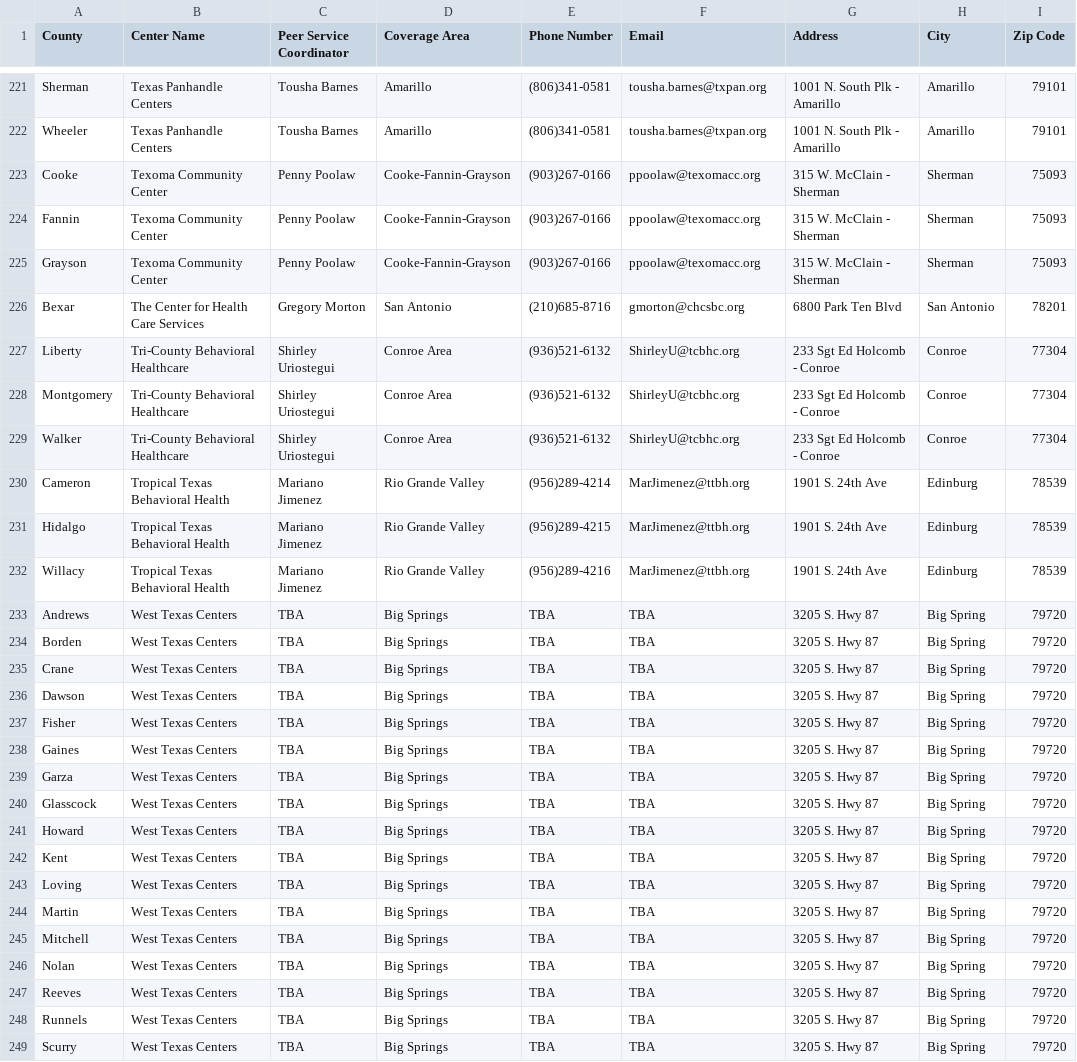
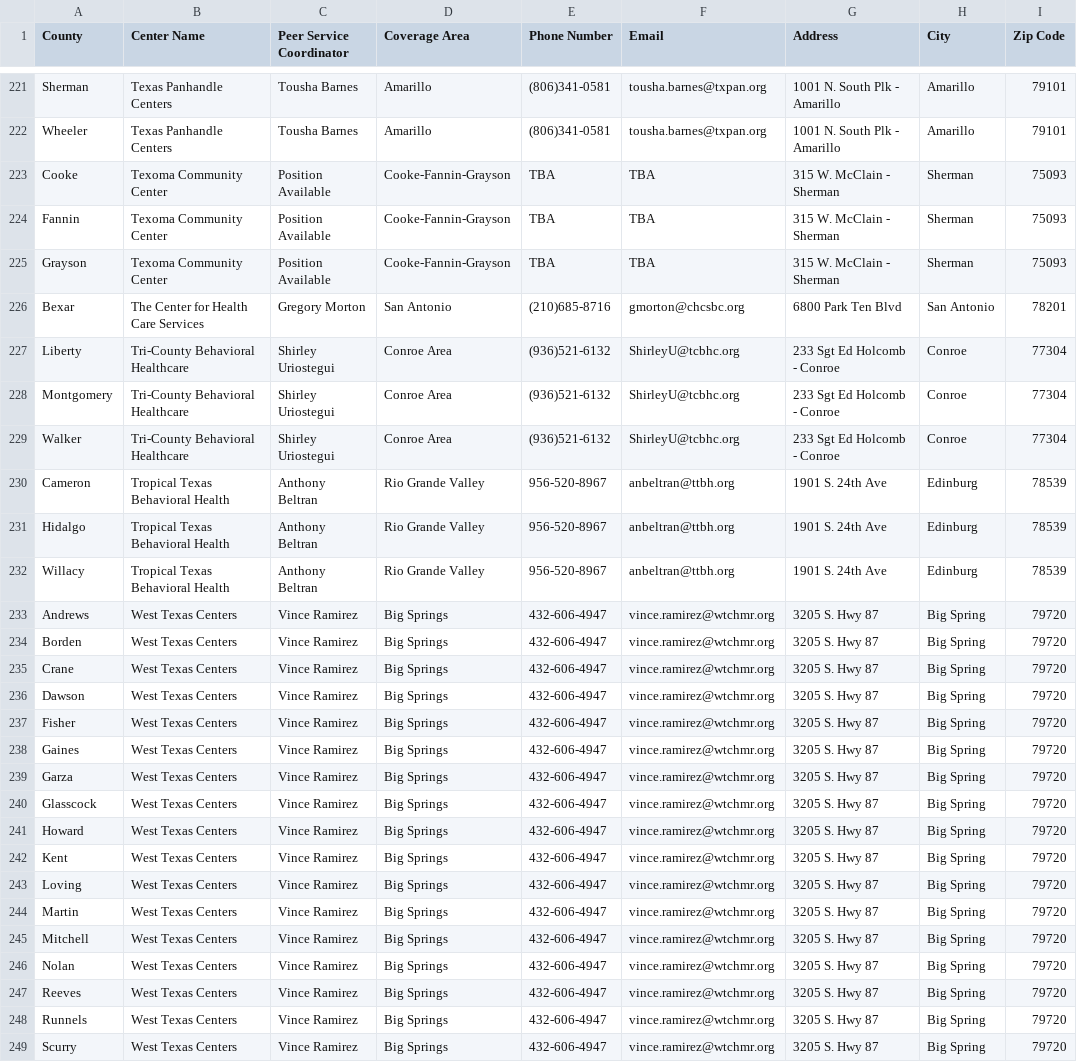
Before and after one commit to YoodleLLC/find-your-psc, a CSV file: data/VMHD Coverage Sheet - Jul 6 2022 - URLs (1).csv, drawn as a sheet; only a part is shown, gaps mark what is left out; the diff covers the shown part only; the diff names each change by its address in the sheet, - before the commit and + after, or states it on an @@ line.

```diff
--- a/data/VMHD Coverage Sheet - Jul 6 2022 - URLs (1).csv
+++ b/data/VMHD Coverage Sheet - Jul 6 2022 - URLs (1).csv
-C223:C225 (Peer Service Coordinator): Penny Poolaw
+C223:C225 (Peer Service Coordinator): Position Available
-E223:E225 (Phone Number): (903)267-0166
+E223:E225 (Phone Number): TBA
-F223:F225 (Email): ppoolaw@texomacc.org
+F223:F225 (Email): TBA
-C230:C232 (Peer Service Coordinator): Mariano Jimenez
+C230:C232 (Peer Service Coordinator): Anthony Beltran
-E230 (Phone Number): (956)289-4214
+E230 (Phone Number): 956-520-8967
-F230:F232 (Email): MarJimenez@ttbh.org
+F230:F232 (Email): anbeltran@ttbh.org
-E231 (Phone Number): (956)289-4215
+E231 (Phone Number): 956-520-8967
-E232 (Phone Number): (956)289-4216
+E232 (Phone Number): 956-520-8967
-C233:C249 (Peer Service Coordinator): TBA
+C233:C249 (Peer Service Coordinator): Vince Ramirez
-E233:E249 (Phone Number): TBA
+E233:E249 (Phone Number): 432-606-4947
-F233:F249 (Email): TBA
+F233:F249 (Email): vince.ramirez@wtchmr.org
```
Also changed, not shown: 124 edited cells elsewhere in this file, 1 other file.
